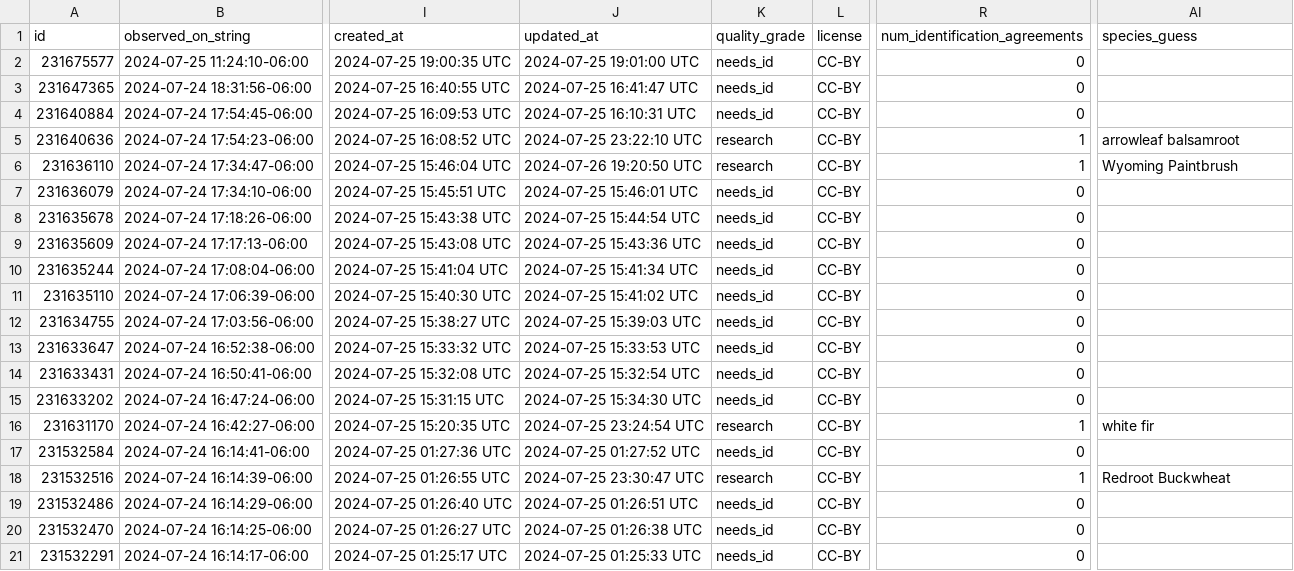
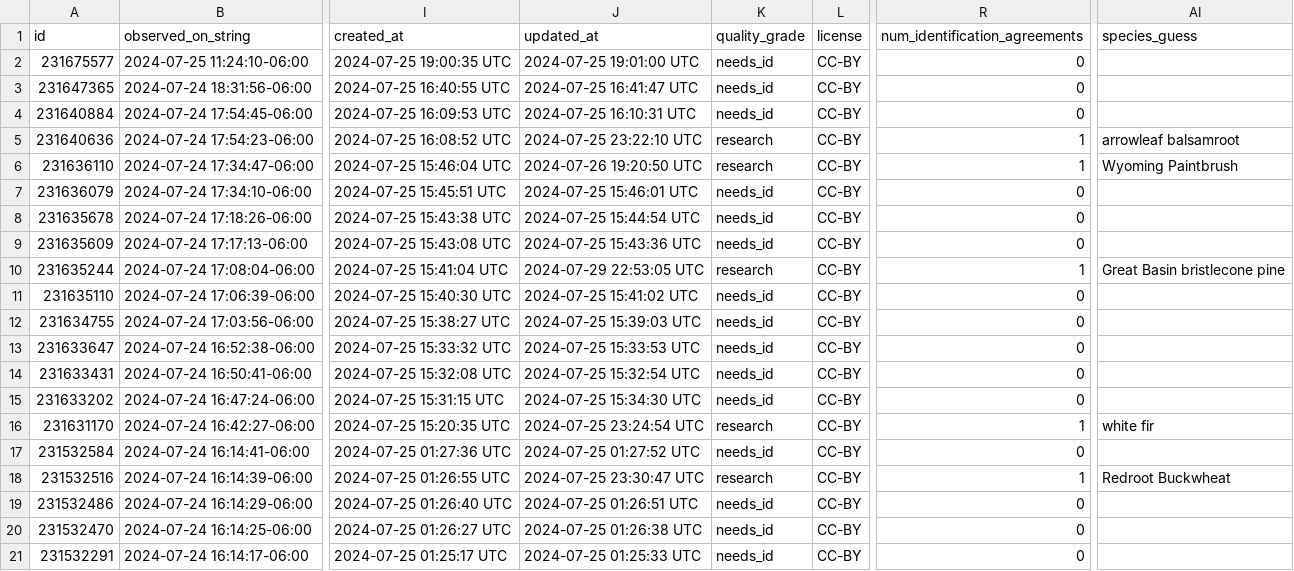
Before and after one commit to rmcminds/merdemicrobes, a CSV file: _data/most_recent_new_taxa.csv, drawn as a sheet; only a part is shown, gaps mark what is left out; the diff names each change by its address in the sheet, - before the commit and + after, or states it on an @@ line.

Commit message:
automated Github Actions data update

```diff
--- a/_data/most_recent_new_taxa.csv
+++ b/_data/most_recent_new_taxa.csv
-J10 (updated_at): 2024-07-25 15:41:34 UTC
+J10 (updated_at): 2024-07-29 22:53:05 UTC
-K10 (quality_grade): needs_id
+K10 (quality_grade): research
-R10 (num_identification_agreements): 0
+R10 (num_identification_agreements): 1
-AI10 (species_guess): (empty)
+AI10 (species_guess): Great Basin bristlecone pine
```
